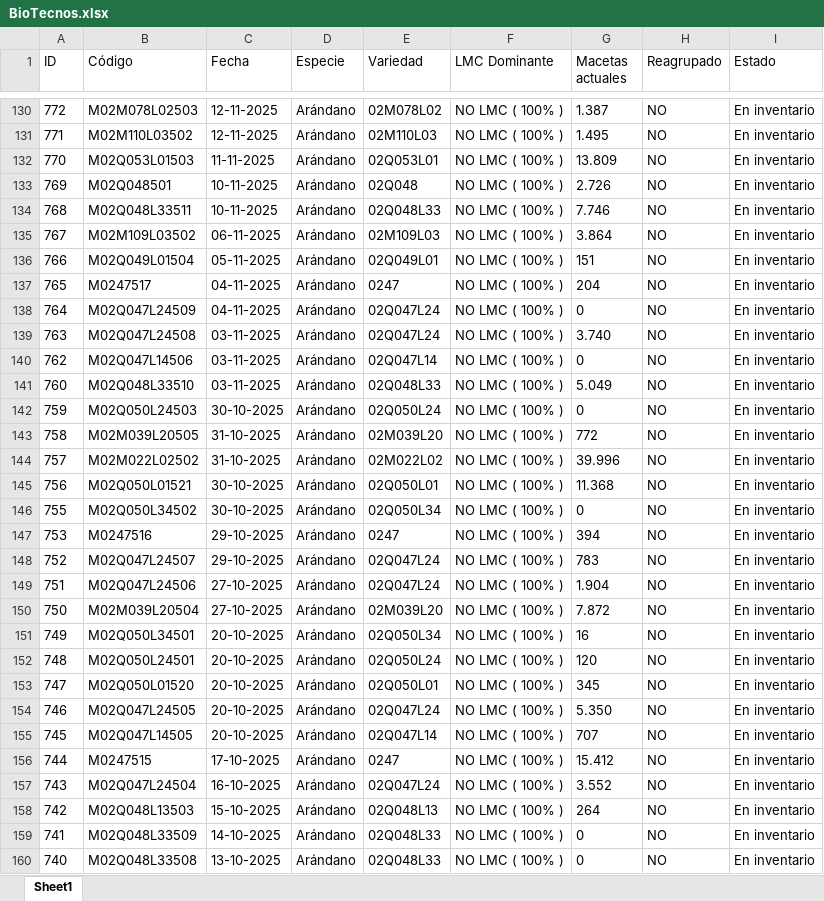
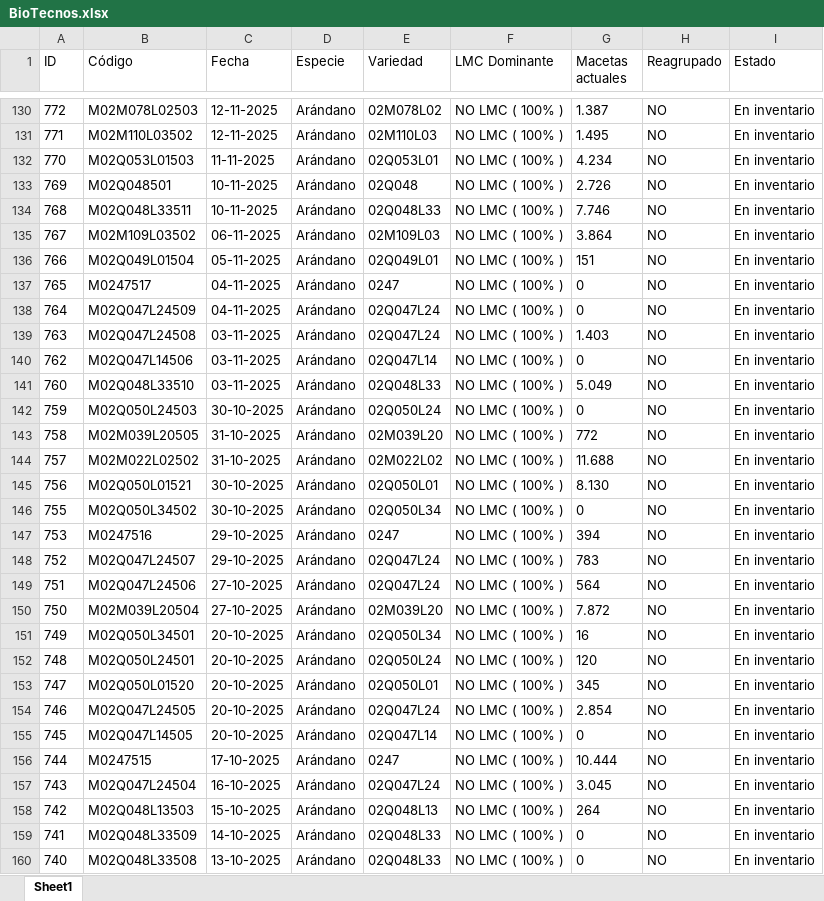
Before and after one commit to bryanvielma/MUESTREO_MACRO, an Excel workbook: data/BioTecnos.xlsx, sheet Sheet1, drawn as a sheet; only a part is shown, gaps mark what is left out; values as stored, in another font and other column widths than the file's, no borders; the diff covers the shown part only; the diff names each change by its address in the sheet, - before the commit and + after, or states it on an @@ line.

```diff
--- a/data/BioTecnos.xlsx (sheet Sheet1)
+++ b/data/BioTecnos.xlsx (sheet Sheet1)
-G132 (Macetas actuales): 13.809
+G132 (Macetas actuales): 4.234
-G137 (Macetas actuales): 204
+G137 (Macetas actuales): 0
-G139 (Macetas actuales): 3.740
+G139 (Macetas actuales): 1.403
-G144 (Macetas actuales): 39.996
+G144 (Macetas actuales): 11.688
-G145 (Macetas actuales): 11.368
+G145 (Macetas actuales): 8.130
-G149 (Macetas actuales): 1.904
+G149 (Macetas actuales): 564
-G154 (Macetas actuales): 5.350
+G154 (Macetas actuales): 2.854
-G155 (Macetas actuales): 707
+G155 (Macetas actuales): 0
-G156 (Macetas actuales): 15.412
+G156 (Macetas actuales): 10.444
-G157 (Macetas actuales): 3.552
+G157 (Macetas actuales): 3.045
```
Also changed, not shown: 2 removed rows and 8 edited cells elsewhere in this sheet, output/Muestreos_Activos.xlsx, 4 other files.
